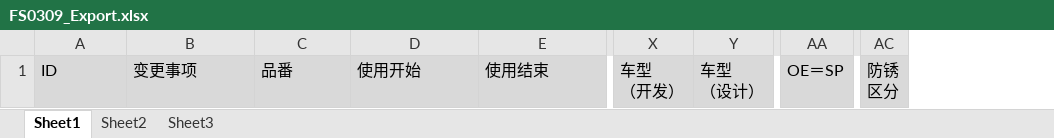
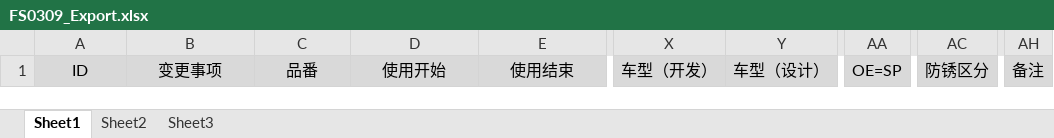
Before and after one commit to wangfang2021/bomescproject, an Excel workbook: SPPSApi/Doc/Template/FS0309_Export.xlsx, sheet Sheet1, drawn as a sheet; only a part is shown, gaps mark what is left out; values as stored, in another font and other column widths than the file's, no borders; removed rows and columns are numbered as before the commit, all else as after; ↵ is a line break in a cell; the diff covers the shown part only; the diff names each change by its address in the sheet, - before the commit and + after, or states it on an @@ line.

```diff
--- a/SPPSApi/Doc/Template/FS0309_Export.xlsx (sheet Sheet1)
+++ b/SPPSApi/Doc/Template/FS0309_Export.xlsx (sheet Sheet1)
-column X, row 1: 车型 ↵ （开发）
-column Y, row 1: 车型 ↵ （设计）
+column X, row 1: 车型（开发）
+column Y, row 1: 车型（设计）
-column AA, row 1: OE＝SP
+column AA, row 1: OE=SP
-column AC, row 1: 防锈 ↵ 区分
+column AC, row 1: 防锈区分
+column AH, row 1: 备注
-A1:E1 alignment: left
+A1:E1 alignment: center
```
Also changed, not shown: cell formats elsewhere in this sheet, 8 other files.
